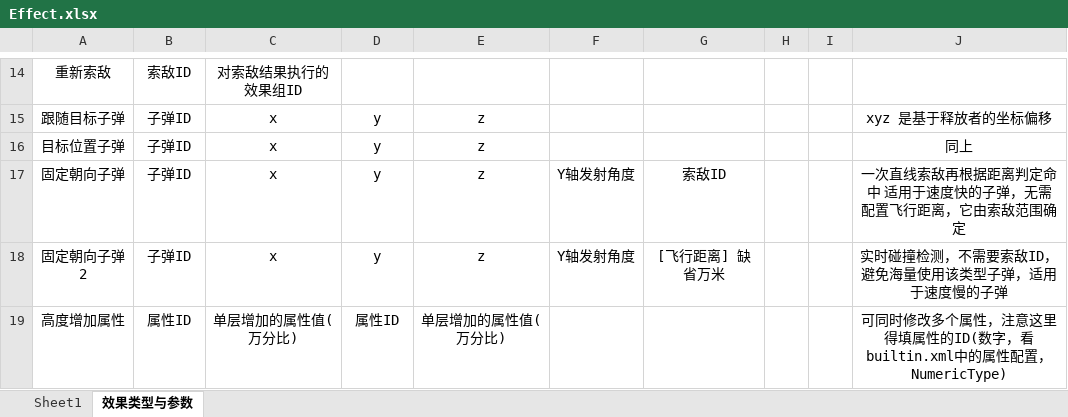
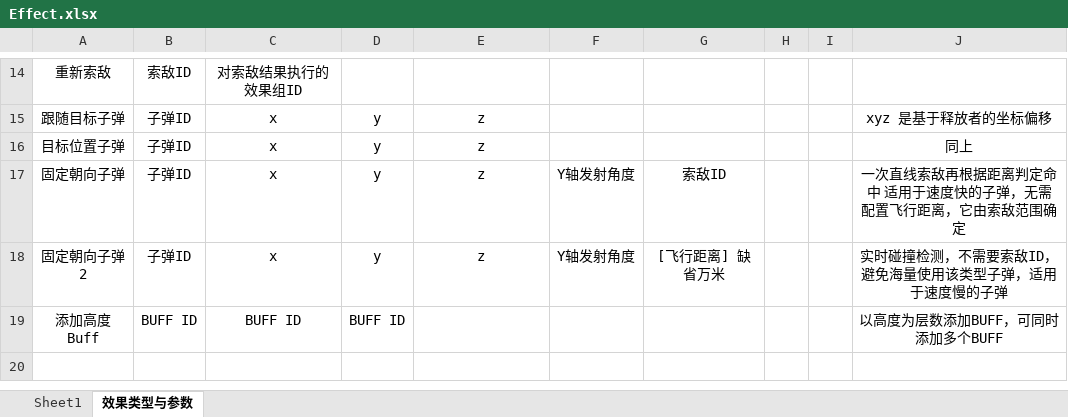
Before and after one commit to alsostone/com.stone.et8, an Excel workbook: Unity/Assets/Config/Excel/Datas/Skill/Effect.xlsx, sheet 效果类型与参数, drawn as a sheet; only a part is shown, gaps mark what is left out; values as stored, in another font and other column widths than the file's, no borders; removed rows and columns are numbered as before the commit, all else as after; the diff names each change by its address in the sheet, - before the commit and + after, or states it on an @@ line.

```diff
--- a/Unity/Assets/Config/Excel/Datas/Skill/Effect.xlsx (sheet 效果类型与参数)
+++ b/Unity/Assets/Config/Excel/Datas/Skill/Effect.xlsx (sheet 效果类型与参数)
-row 19: 高度增加属性 | 属性ID | 单层增加的属性值(万分比) | 属性ID | 单层增加的属性值(万分比) |  |  |  |  | 可同时修改多个属性，注意这里得填属性的ID(数字，看builtin.xml中的属性配置，NumericType)
+row 19: 添加高度Buff | BUFF ID | BUFF ID | BUFF ID |  |  |  |  |  | 以高度为层数添加BUFF，可同时添加多个BUFF
```
Also changed, not shown: sheet Sheet1, Unity/Assets/Config/Excel/Datas/Skill/Buff.xlsx, Unity/Assets/Config/Excel/Datas/Stage.xlsx, 38 other files.
